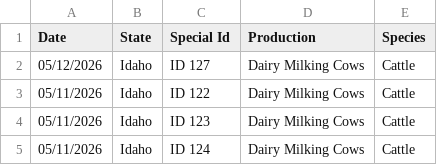
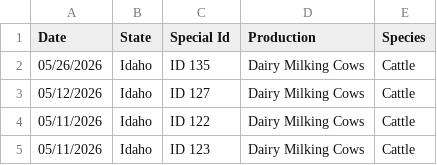
Before and after one commit to casey891/hpai-dashboard, a CSV file: data/livestock_detections.csv, drawn as a sheet; only a part is shown; the shorter side is filled out with more unchanged rows; the diff names each change by its address in the sheet, - before the commit and + after, or states it on an @@ line.

Commit message:
Update HPAI dashboard data — May 29, 2026

```diff
--- a/data/livestock_detections.csv
+++ b/data/livestock_detections.csv
+row 2: 05/26/2026 | Idaho | ID 135 | Dairy Milking Cows | Cattle
```
Also changed, not shown: data/mammal_detections.csv, 3 other files.
